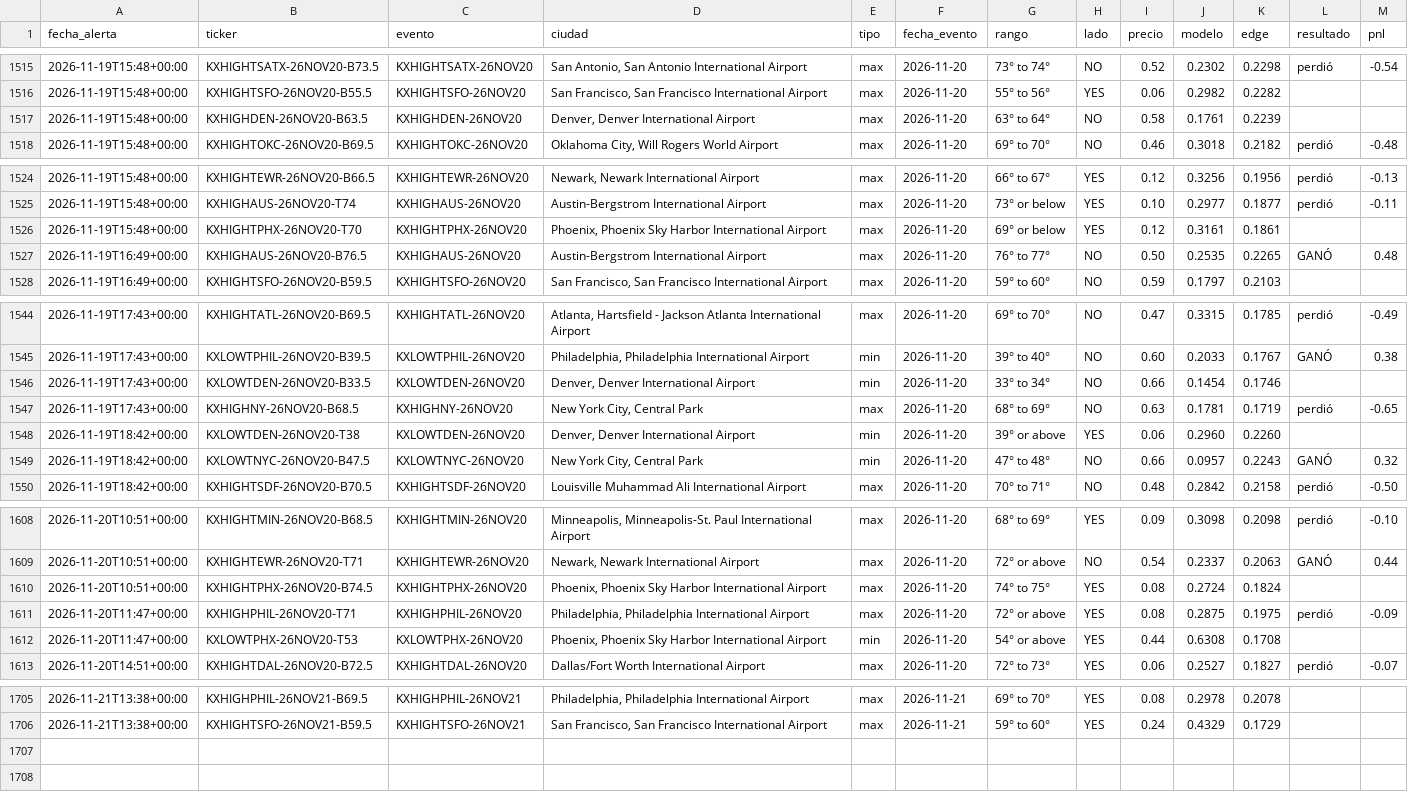
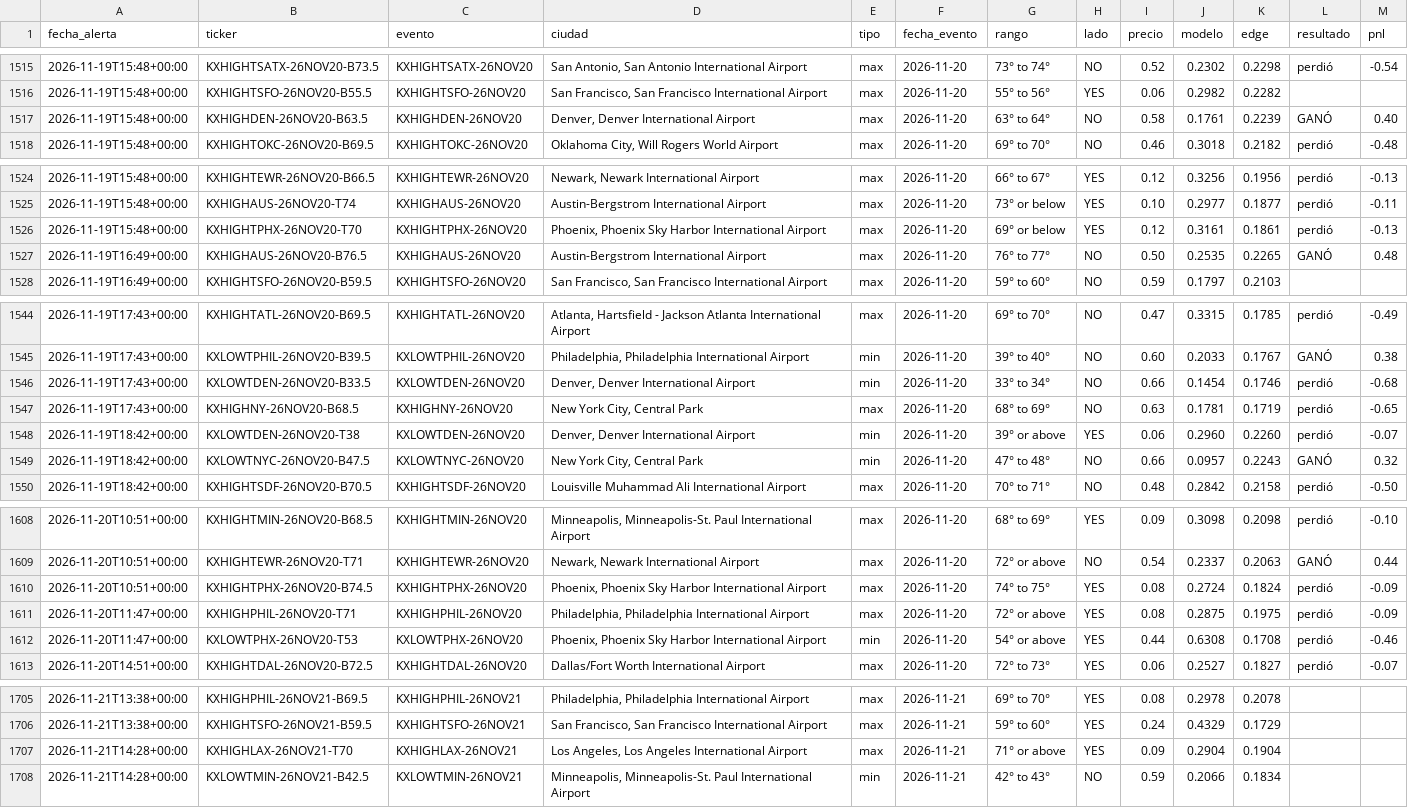
Before and after one commit to juanpablowallstreet-tech/climateradar, a CSV file: estado/alertas.csv, drawn as a sheet; only a part is shown, gaps mark what is left out; the diff covers the shown part only.

Commit message:
estado radar

```diff
--- a/estado/alertas.csv
+++ b/estado/alertas.csv
@@ -1516,3 +1516,3 @@ fecha_alerta,ticker,evento,ciudad,tipo,fecha_evento,rango,lado,precio,modelo,edg
 2026-11-19T15:48+00:00,KXHIGHTSFO-26NOV20-B55.5,KXHIGHTSFO-26NOV20,"San Francisco, San Francisco International Airport",max,2026-11-20,55° to 56°,YES,0.06,0.2982,0.2282,,
-2026-11-19T15:48+00:00,KXHIGHDEN-26NOV20-B63.5,KXHIGHDEN-26NOV20,"Denver, Denver International Airport",max,2026-11-20,63° to 64°,NO,0.58,0.1761,0.2239,,
+2026-11-19T15:48+00:00,KXHIGHDEN-26NOV20-B63.5,KXHIGHDEN-26NOV20,"Denver, Denver International Airport",max,2026-11-20,63° to 64°,NO,0.58,0.1761,0.2239,GANÓ,0.40
 2026-11-19T15:48+00:00,KXHIGHTOKC-26NOV20-B69.5,KXHIGHTOKC-26NOV20,"Oklahoma City, Will Rogers World Airport",max,2026-11-20,69° to 70°,NO,0.46,0.3018,0.2182,perdió,-0.48
@@ -1525,3 +1525,3 @@ fecha_alerta,ticker,evento,ciudad,tipo,fecha_evento,rango,lado,precio,modelo,edg
 2026-11-19T15:48+00:00,KXHIGHAUS-26NOV20-T74,KXHIGHAUS-26NOV20,Austin-Bergstrom International Airport,max,2026-11-20,73° or below,YES,0.10,0.2977,0.1877,perdió,-0.11
-2026-11-19T15:48+00:00,KXHIGHTPHX-26NOV20-T70,KXHIGHTPHX-26NOV20,"Phoenix, Phoenix Sky Harbor International Airport",max,2026-11-20,69° or below,YES,0.12,0.3161,0.1861,,
+2026-11-19T15:48+00:00,KXHIGHTPHX-26NOV20-T70,KXHIGHTPHX-26NOV20,"Phoenix, Phoenix Sky Harbor International Airport",max,2026-11-20,69° or below,YES,0.12,0.3161,0.1861,perdió,-0.13
 2026-11-19T16:49+00:00,KXHIGHAUS-26NOV20-B76.5,KXHIGHAUS-26NOV20,Austin-Bergstrom International Airport,max,2026-11-20,76° to 77°,NO,0.50,0.2535,0.2265,GANÓ,0.48
@@ -1545,5 +1545,5 @@ fecha_alerta,ticker,evento,ciudad,tipo,fecha_evento,rango,lado,precio,modelo,edg
 2026-11-19T17:43+00:00,KXLOWTPHIL-26NOV20-B39.5,KXLOWTPHIL-26NOV20,"Philadelphia, Philadelphia International Airport",min,2026-11-20,39° to 40°,NO,0.60,0.2033,0.1767,GANÓ,0.38
-2026-11-19T17:43+00:00,KXLOWTDEN-26NOV20-B33.5,KXLOWTDEN-26NOV20,"Denver, Denver International Airport",min,2026-11-20,33° to 34°,NO,0.66,0.1454,0.1746,,
+2026-11-19T17:43+00:00,KXLOWTDEN-26NOV20-B33.5,KXLOWTDEN-26NOV20,"Denver, Denver International Airport",min,2026-11-20,33° to 34°,NO,0.66,0.1454,0.1746,perdió,-0.68
 2026-11-19T17:43+00:00,KXHIGHNY-26NOV20-B68.5,KXHIGHNY-26NOV20,"New York City, Central Park",max,2026-11-20,68° to 69°,NO,0.63,0.1781,0.1719,perdió,-0.65
-2026-11-19T18:42+00:00,KXLOWTDEN-26NOV20-T38,KXLOWTDEN-26NOV20,"Denver, Denver International Airport",min,2026-11-20,39° or above,YES,0.06,0.2960,0.2260,,
+2026-11-19T18:42+00:00,KXLOWTDEN-26NOV20-T38,KXLOWTDEN-26NOV20,"Denver, Denver International Airport",min,2026-11-20,39° or above,YES,0.06,0.2960,0.2260,perdió,-0.07
 2026-11-19T18:42+00:00,KXLOWTNYC-26NOV20-B47.5,KXLOWTNYC-26NOV20,"New York City, Central Park",min,2026-11-20,47° to 48°,NO,0.66,0.0957,0.2243,GANÓ,0.32
@@ -1609,5 +1609,5 @@ fecha_alerta,ticker,evento,ciudad,tipo,fecha_evento,rango,lado,precio,modelo,edg
 2026-11-20T10:51+00:00,KXHIGHTEWR-26NOV20-T71,KXHIGHTEWR-26NOV20,"Newark, Newark International Airport",max,2026-11-20,72° or above,NO,0.54,0.2337,0.2063,GANÓ,0.44
-2026-11-20T10:51+00:00,KXHIGHTPHX-26NOV20-B74.5,KXHIGHTPHX-26NOV20,"Phoenix, Phoenix Sky Harbor International Airport",max,2026-11-20,74° to 75°,YES,0.08,0.2724,0.1824,,
+2026-11-20T10:51+00:00,KXHIGHTPHX-26NOV20-B74.5,KXHIGHTPHX-26NOV20,"Phoenix, Phoenix Sky Harbor International Airport",max,2026-11-20,74° to 75°,YES,0.08,0.2724,0.1824,perdió,-0.09
 2026-11-20T11:47+00:00,KXHIGHPHIL-26NOV20-T71,KXHIGHPHIL-26NOV20,"Philadelphia, Philadelphia International Airport",max,2026-11-20,72° or above,YES,0.08,0.2875,0.1975,perdió,-0.09
-2026-11-20T11:47+00:00,KXLOWTPHX-26NOV20-T53,KXLOWTPHX-26NOV20,"Phoenix, Phoenix Sky Harbor International Airport",min,2026-11-20,54° or above,YES,0.44,0.6308,0.1708,,
+2026-11-20T11:47+00:00,KXLOWTPHX-26NOV20-T53,KXLOWTPHX-26NOV20,"Phoenix, Phoenix Sky Harbor International Airport",min,2026-11-20,54° or above,YES,0.44,0.6308,0.1708,perdió,-0.46
 2026-11-20T14:51+00:00,KXHIGHTDAL-26NOV20-B72.5,KXHIGHTDAL-26NOV20,Dallas/Fort Worth International Airport,max,2026-11-20,72° to 73°,YES,0.06,0.2527,0.1827,perdió,-0.07
@@ -1706 +1706,3 @@ fecha_alerta,ticker,evento,ciudad,tipo,fecha_evento,rango,lado,precio,modelo,edg
 2026-11-21T13:38+00:00,KXHIGHTSFO-26NOV21-B59.5,KXHIGHTSFO-26NOV21,"San Francisco, San Francisco International Airport",max,2026-11-21,59° to 60°,YES,0.24,0.4329,0.1729,,
+2026-11-21T14:28+00:00,KXHIGHLAX-26NOV21-T70,KXHIGHLAX-26NOV21,"Los Angeles, Los Angeles International Airport",max,2026-11-21,71° or above,YES,0.09,0.2904,0.1904,,
+2026-11-21T14:28+00:00,KXLOWTMIN-26NOV21-B42.5,KXLOWTMIN-26NOV21,"Minneapolis, Minneapolis-St. Paul International Airport",min,2026-11-21,42° to 43°,NO,0.59,0.2066,0.1834,,
```
Also changed, not shown: 10 edited cells elsewhere in this file, 1 other file.
